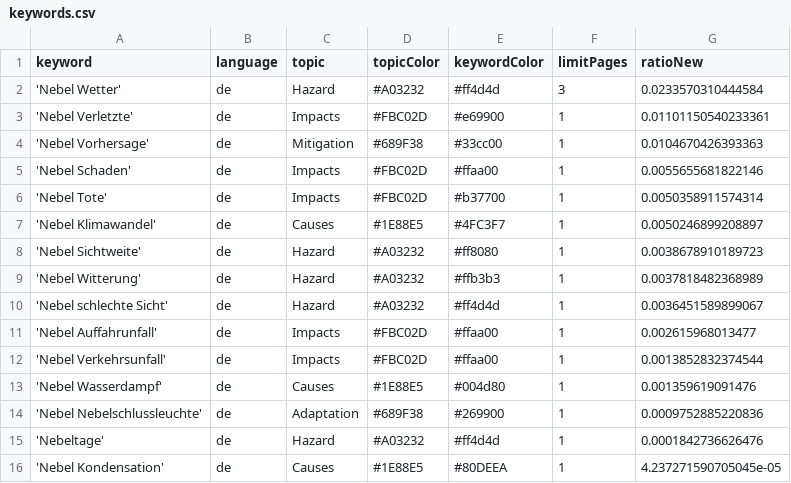
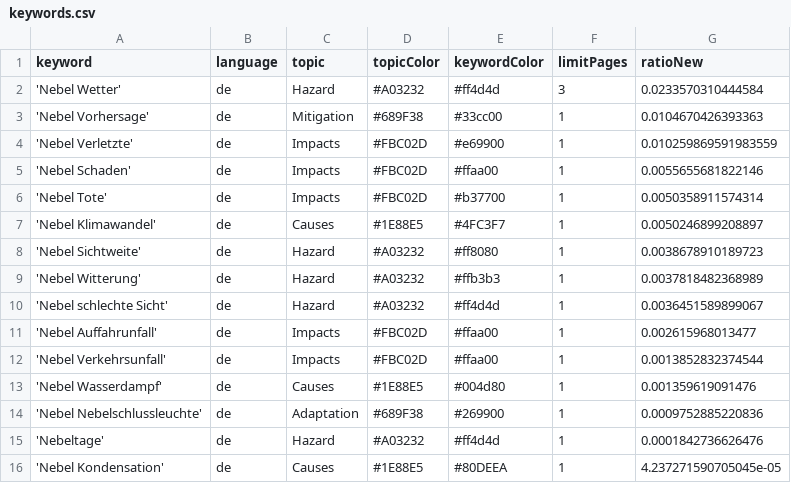
Before and after one commit to Leoniews/fogIsComing, a CSV file: keywords.csv, drawn as a sheet.

Commit message:
Commit from GitHub Actions (harvest:0.0)

```diff
--- a/keywords.csv
+++ b/keywords.csv
@@ -2,4 +2,4 @@ keyword,language,topic,topicColor,keywordColor,limitPages,ratioNew
 'Nebel Wetter',de,Hazard,#A03232,#ff4d4d,3,0.0233570310444584
-'Nebel Verletzte',de,Impacts,#FBC02D,#e69900,1,0.01101150540233361
 'Nebel Vorhersage',de,Mitigation,#689F38,#33cc00,1,0.0104670426393363
+'Nebel Verletzte',de,Impacts,#FBC02D,#e69900,1,0.010259869591983559
 'Nebel Schaden',de,Impacts,#FBC02D,#ffaa00,1,0.0055655681822146
```
